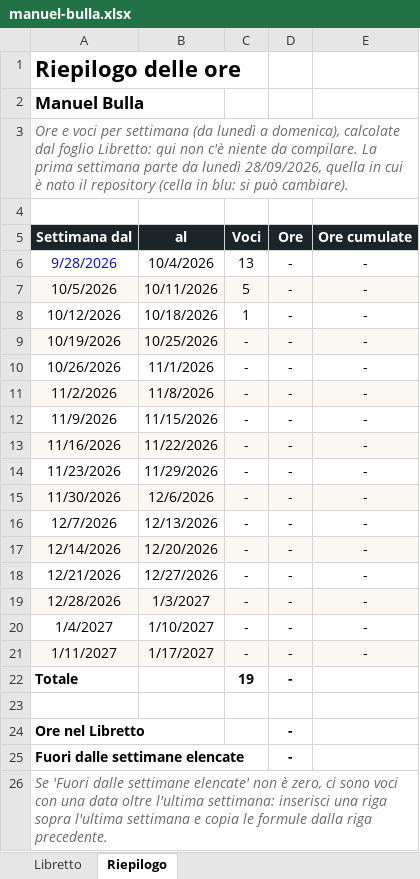
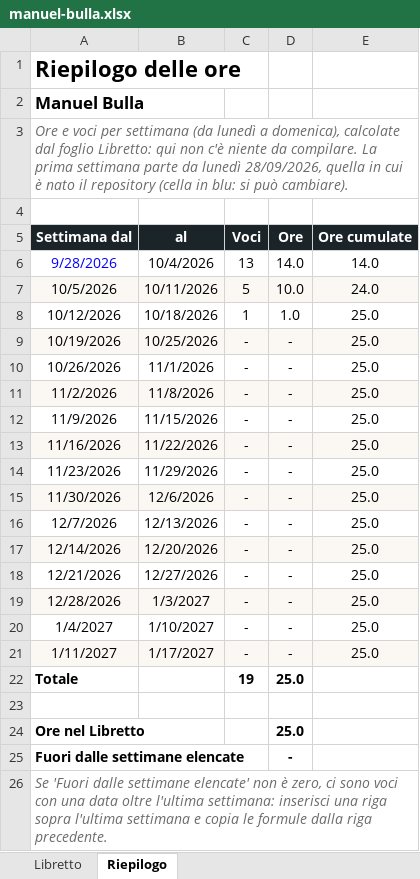
Before and after one commit to bulla06/Ing-software-prog-discover-tridentum., an Excel workbook: docs/libretti/manuel-bulla.xlsx, sheet Riepilogo, drawn as a sheet; values as stored, in another font and other column widths than the file's, no borders; conditional formats not drawn; the diff names each change by its address in the sheet, - before the commit and + after, or states it on an @@ line.

```diff
--- a/docs/libretti/manuel-bulla.xlsx (sheet Riepilogo)
+++ b/docs/libretti/manuel-bulla.xlsx (sheet Riepilogo)
-D6 (Ore): -
+D6 (Ore): 14.0
-E6 (Ore cumulate): -
+E6 (Ore cumulate): 14.0
-D7 (Ore): -
+D7 (Ore): 10.0
-E7 (Ore cumulate): -
+E7 (Ore cumulate): 24.0
-D8 (Ore): -
+D8 (Ore): 1.0
-E8:E21 (Ore cumulate): -
+E8:E21 (Ore cumulate): 25.0
-D22 (Ore): -
+D22 (Ore): 25.0
-D24 (Ore): -
+D24 (Ore): 25.0
```
Also changed, not shown: sheet Libretto.
